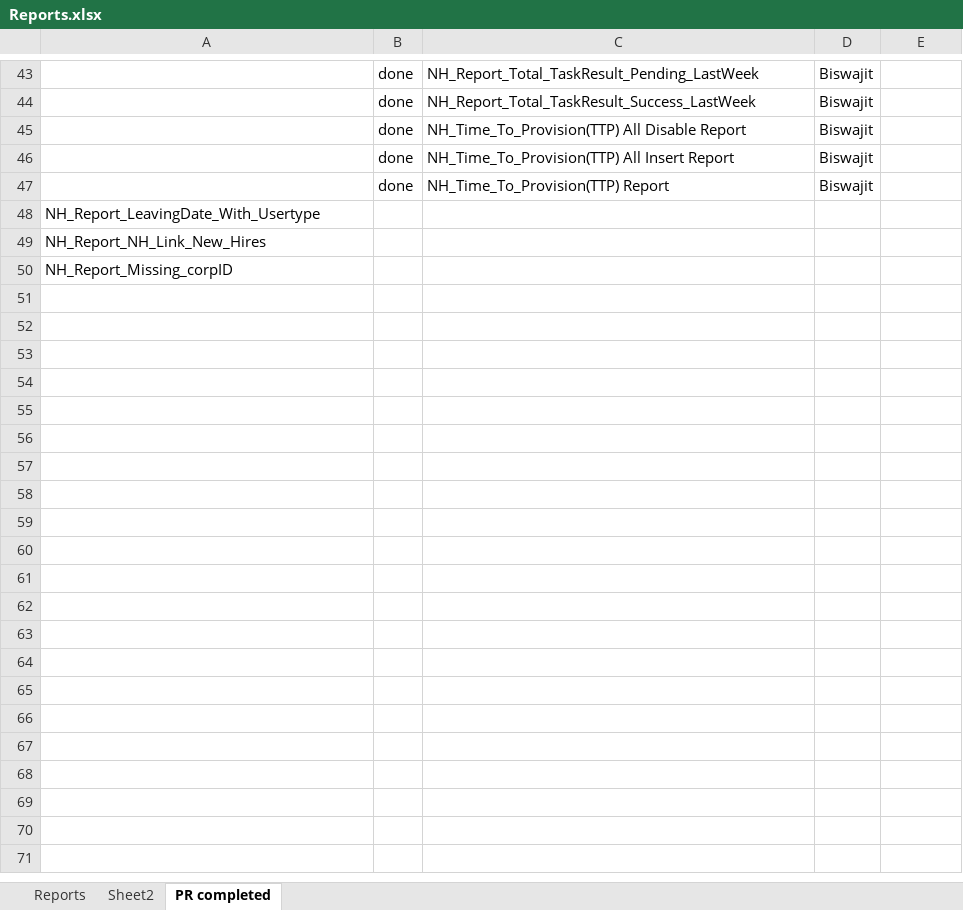
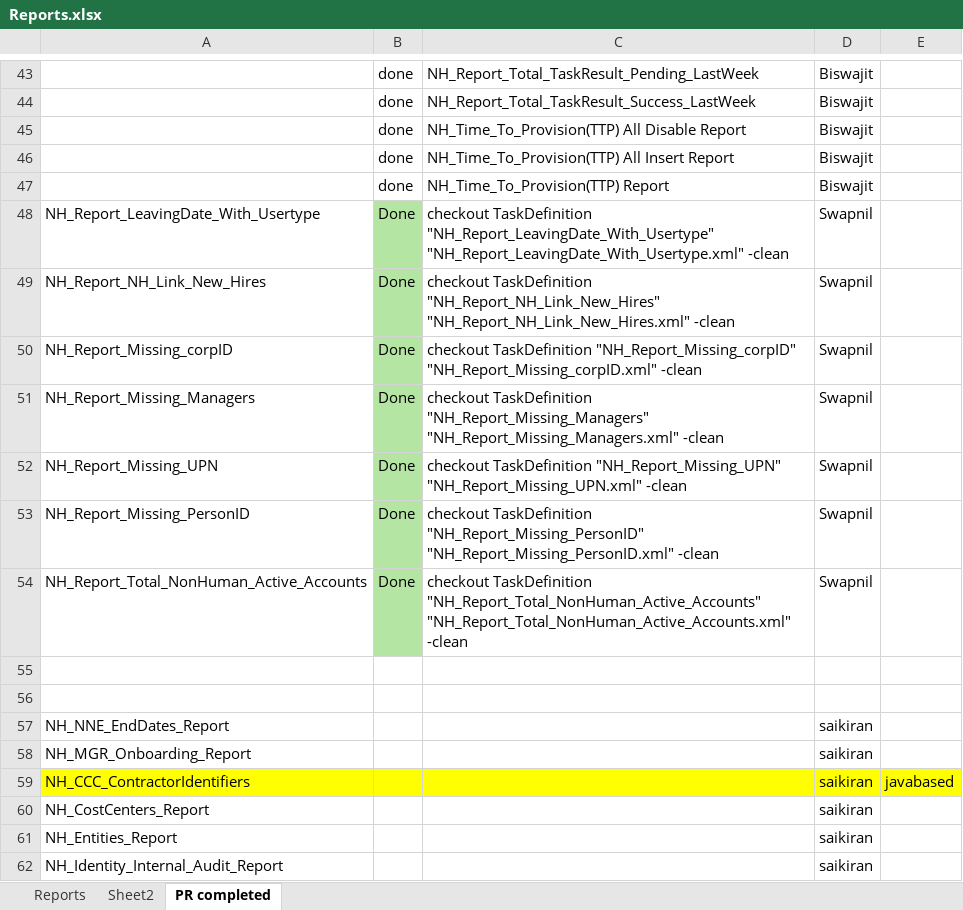
Before and after one commit to sravyaasarveshbeerala-dotcom/MY-FILES, an Excel workbook: Reports.xlsx, sheet PR completed, drawn as a sheet; only a part is shown, gaps mark what is left out; values as stored, in another font and other column widths than the file's, no borders; removed rows and columns are numbered as before the commit, all else as after; the diff names each change by its address in the sheet, - before the commit and + after, or states it on an @@ line.

```diff
--- a/Reports.xlsx (sheet PR completed)
+++ b/Reports.xlsx (sheet PR completed)
-row 48: NH_Report_LeavingDate_With_Usertype
+row 48: NH_Report_LeavingDate_With_Usertype | Done | checkout TaskDefinition "NH_Report_LeavingDate_With_Usertype" "NH_Report_LeavingDate_With_Usertype.xml" -clean | Swapnil
+row 49: NH_Report_NH_Link_New_Hires | Done | checkout TaskDefinition "NH_Report_NH_Link_New_Hires" "NH_Report_NH_Link_New_Hires.xml" -clean | Swapnil
+row 50: NH_Report_Missing_corpID | Done | checkout TaskDefinition "NH_Report_Missing_corpID" "NH_Report_Missing_corpID.xml" -clean | Swapnil
+row 51: NH_Report_Missing_Managers | Done | checkout TaskDefinition "NH_Report_Missing_Managers" "NH_Report_Missing_Managers.xml" -clean | Swapnil
+row 52: NH_Report_Missing_UPN | Done | checkout TaskDefinition "NH_Report_Missing_UPN" "NH_Report_Missing_UPN.xml" -clean | Swapnil
+row 53: NH_Report_Missing_PersonID | Done | checkout TaskDefinition "NH_Report_Missing_PersonID" "NH_Report_Missing_PersonID.xml" -clean | Swapnil
+row 54: NH_Report_Total_NonHuman_Active_Accounts | Done | checkout TaskDefinition "NH_Report_Total_NonHuman_Active_Accounts" "NH_Report_Total_NonHuman_Active_Accounts.xml" -clean | Swapnil
-A55: NH_Report_NH_Link_New_Hires
+A55: (empty)
-A56: NH_Report_Missing_corpID
+A56: (empty)
+row 57: NH_NNE_EndDates_Report |  |  | saikiran
+row 58: NH_MGR_Onboarding_Report |  |  | saikiran
+row 59: NH_CCC_ContractorIdentifiers |  |  | saikiran | javabased
+row 60: NH_CostCenters_Report |  |  | saikiran
+row 61: NH_Entities_Report |  |  | saikiran
+row 62: NH_Identity_Internal_Audit_Report |  |  | saikiran
```
Also changed, not shown: sheet Reports, hidden cells, 2 other files.
